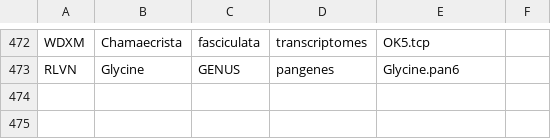
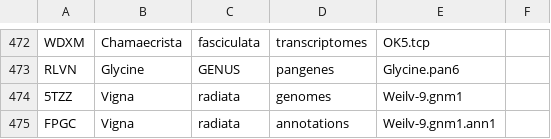
Before and after one commit to legumeinfo/datastore-registry, a TSV file: ds_registry.tsv, drawn as a sheet; only a part is shown, gaps mark what is left out; the diff names each change by its address in the sheet, - before the commit and + after, or states it on an @@ line.

Commit message:
Added keys for Vigna radiata genomes and annotations

```diff
--- a/ds_registry.tsv
+++ b/ds_registry.tsv
+row 474: 5TZZ | Vigna | radiata | genomes | Weilv-9.gnm1
+row 475: FPGC | Vigna | radiata | annotations | Weilv-9.gnm1.ann1
```
